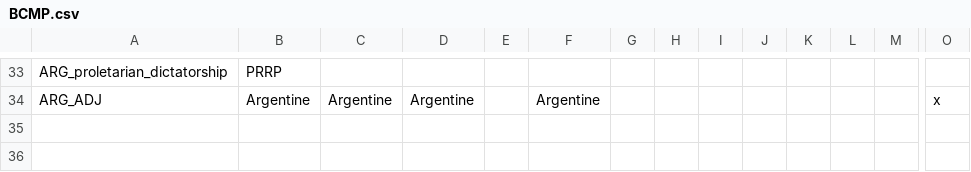
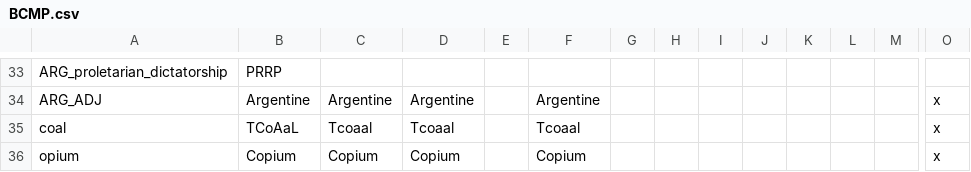
Before and after one commit to Proffan25/COVmod-Igor, a CSV file: localisation/BCMP.csv, drawn as a sheet; only a part is shown, gaps mark what is left out; rows hold the shown columns only; the diff names each change by its address in the sheet, - before the commit and + after, or states it on an @@ line.

Commit message:
Super important update

```diff
--- a/localisation/BCMP.csv
+++ b/localisation/BCMP.csv
+row 35: coal | TCoAaL | Tcoaal | Tcoaal |  | Tcoaal |  |  |  |  |  |  |  | x
+row 36: opium | Copium | Copium | Copium |  | Copium |  |  |  |  |  |  |  | x
```
